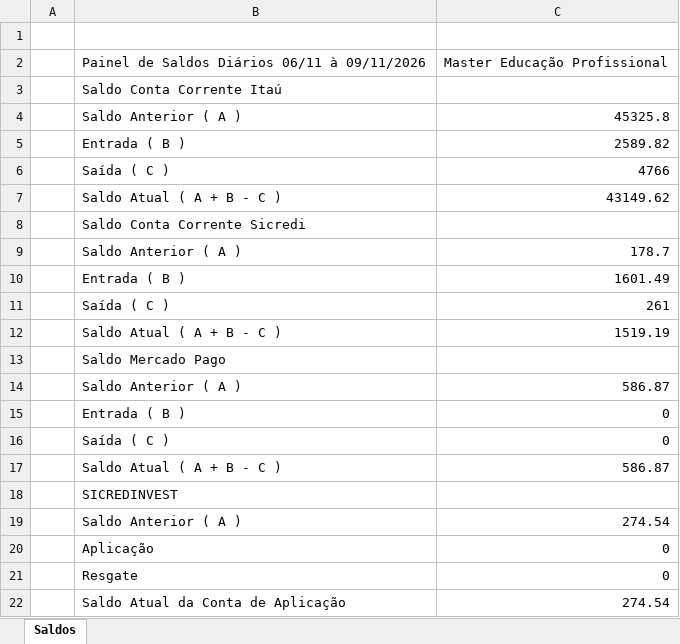
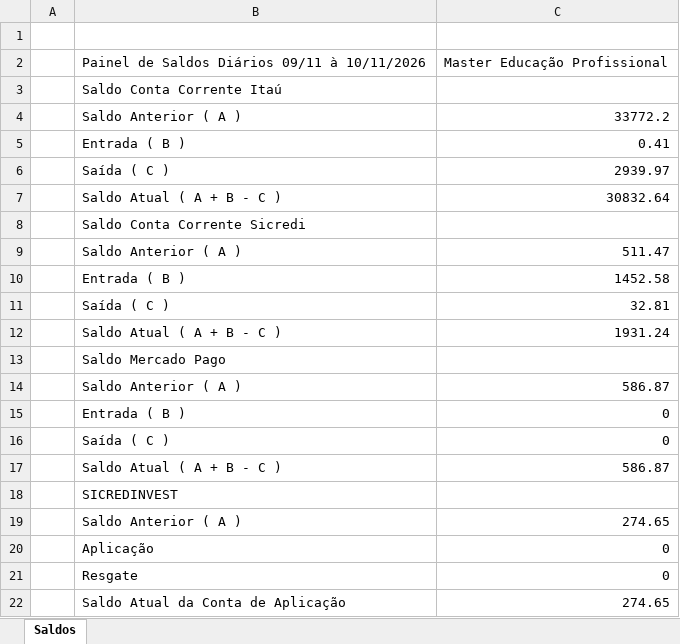
Before and after one commit to EmpresarialBPO/Painel-de-Saldos-Master, an Excel workbook: painel-de-saldos.xlsx, sheet Saldos, drawn as a sheet; values as stored, in another font and other column widths than the file's, no borders; the diff names each change by its address in the sheet, - before the commit and + after, or states it on an @@ line.

```diff
--- a/painel-de-saldos.xlsx (sheet Saldos)
+++ b/painel-de-saldos.xlsx (sheet Saldos)
-B2: Painel de Saldos Diários 06/11 à 09/11/2026
+B2: Painel de Saldos Diários 09/11 à 10/11/2026
-C4: 45325.8
+C4: 33772.2
-C5: 2589.82
+C5: 0.41
-C6: 4766
+C6: 2939.97
-C7: 43149.62
+C7: 30832.64
-C9: 178.7
+C9: 511.47
-C10: 1601.49
+C10: 1452.58
-C11: 261
+C11: 32.81
-C12: 1519.19
+C12: 1931.24
-C19: 274.54
+C19: 274.65
-C22: 274.54
+C22: 274.65
```
Also changed, not shown: 1 other file.
